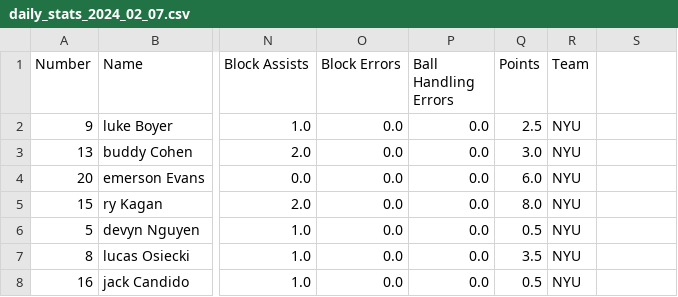
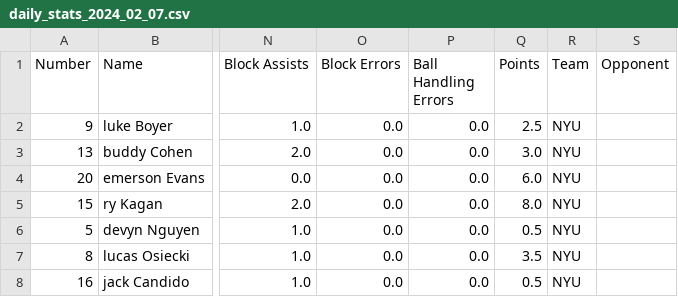
Before and after one commit to aidanapito/parser, a CSV file: CSVs/daily_stats_2024_02_07.csv, drawn as a sheet; only a part is shown, gaps mark what is left out; the diff names each change by its address in the sheet, - before the commit and + after, or states it on an @@ line.

```diff
--- a/CSVs/daily_stats_2024_02_07.csv
+++ b/CSVs/daily_stats_2024_02_07.csv
-S1: (empty)
+S1: Opponent
```
Also changed, not shown: 19 other files.
